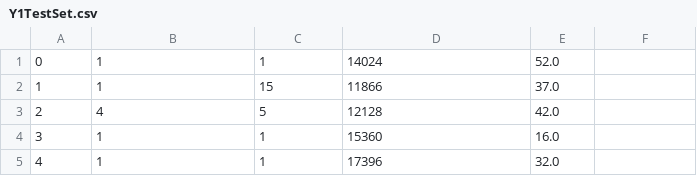
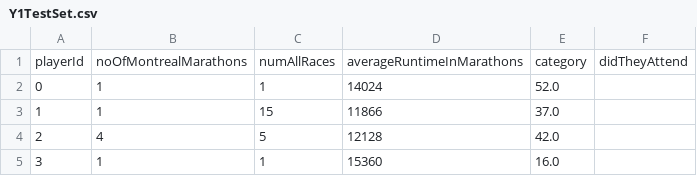
Before and after one commit to mdsmith-cim/comp551_A1, a CSV file: FinalDataSets/Y1TestSet.csv, drawn as a sheet; only a part is shown; the shorter side is filled out with more unchanged rows; the diff names each change by its address in the sheet, - before the commit and + after, or states it on an @@ line.

Commit message:
Added header to formatted FinalDataSets; Added runs for Y1 and Y2 on real data; to add 2016 predictions

```diff
--- a/FinalDataSets/Y1TestSet.csv
+++ b/FinalDataSets/Y1TestSet.csv
+row 1: playerId | noOfMontrealMarathons | numAllRaces | averageRuntimeInMarathons | category | didTheyAttend
```
Also changed, not shown: FinalDataSets/Y1TrainSet.csv, 2 other files.
